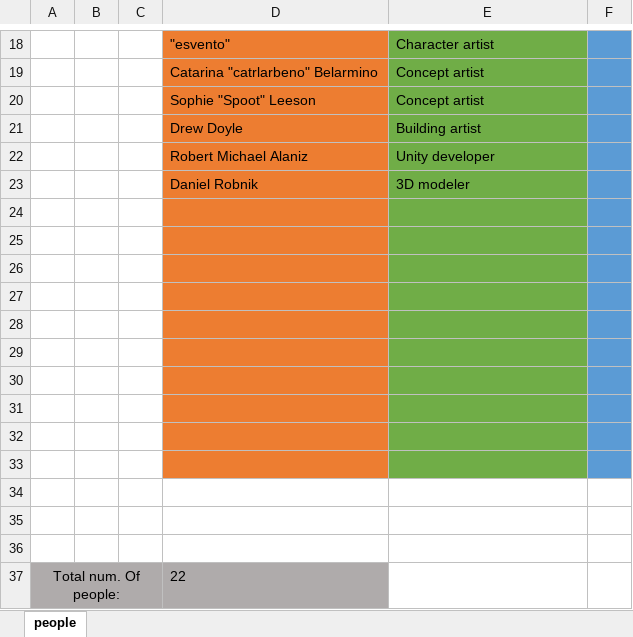
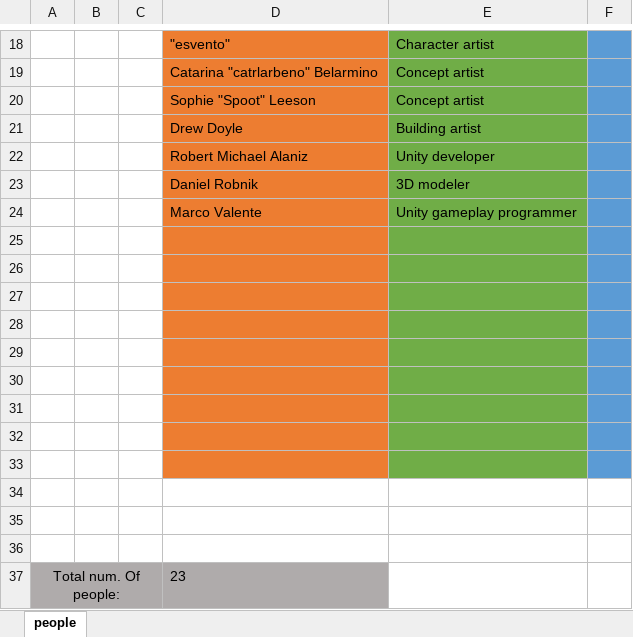
Before and after one commit to CaosCreations/JJ-Documentation, an Excel workbook: JumpingJax_bible.xlsx, sheet people, drawn as a sheet; only a part is shown, gaps mark what is left out; values as stored, in another font and other column widths than the file's, no borders; removed rows and columns are numbered as before the commit, all else as after; the diff names each change by its address in the sheet, - before the commit and + after, or states it on an @@ line.

Commit message:
added marco to the pack

```diff
--- a/JumpingJax_bible.xlsx (sheet people)
+++ b/JumpingJax_bible.xlsx (sheet people)
+row 24:  |  |  | Marco Valente | Unity gameplay programmer
-D34 fill: #ED7D31
+D34 fill: none
-E34 fill: #70AD47
+E34 fill: none
-F34 fill: #5B9BD5
+F34 fill: none
-row 36: (empty)
-D37: 22
+D37: 23
```
